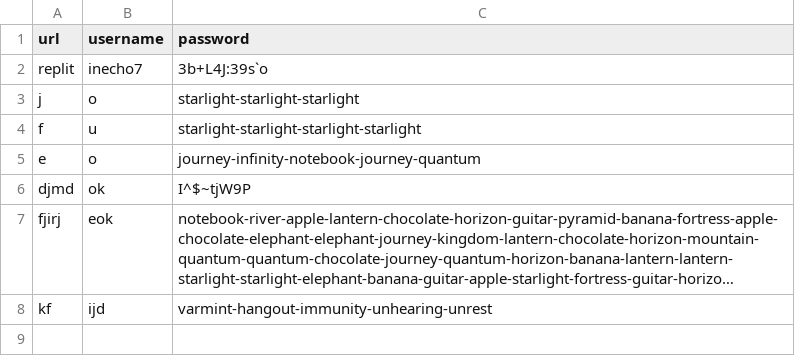
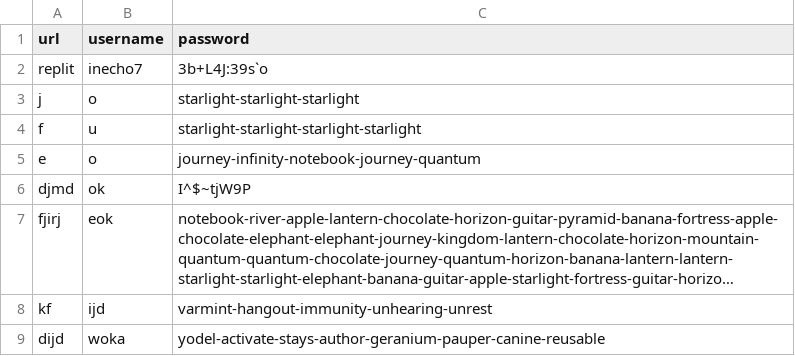
Before and after one commit to inecho7/Cybersec-begins, a CSV file: google_passwords.csv, drawn as a sheet; long unchanged cells end in …; the diff names each change by its address in the sheet, - before the commit and + after, or states it on an @@ line.

```diff
--- a/google_passwords.csv
+++ b/google_passwords.csv
+row 9: dijd | woka | yodel-activate-stays-author-geranium-pauper-canine-reusable
```
Also changed, not shown: 1 other file.
